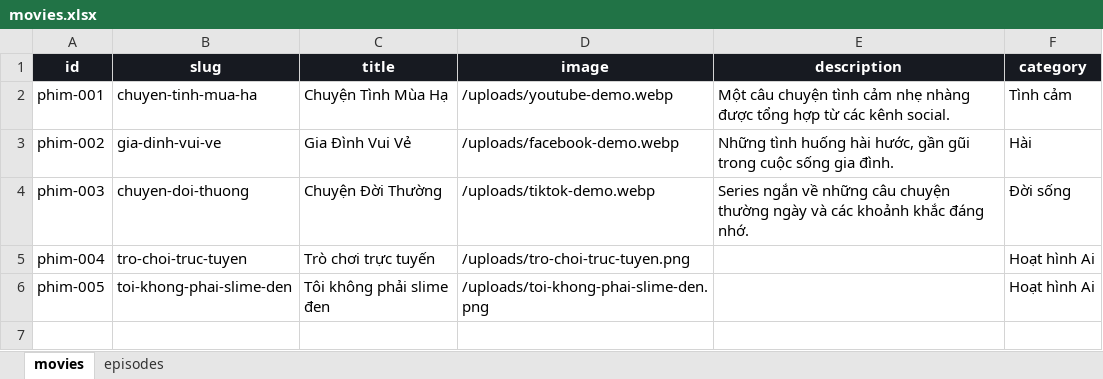
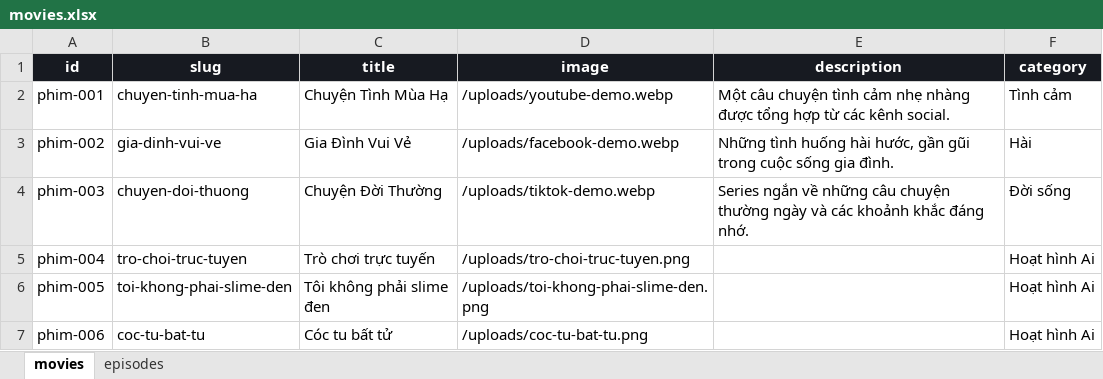
Before and after one commit to dattd101/sku069, an Excel workbook: data/movies.xlsx, sheet movies, drawn as a sheet; values as stored, in another font and other column widths than the file's, no borders; table styles not drawn; the diff names each change by its address in the sheet, - before the commit and + after, or states it on an @@ line.

```diff
--- a/data/movies.xlsx (sheet movies)
+++ b/data/movies.xlsx (sheet movies)
+row 7: phim-006 | coc-tu-bat-tu | Cóc tu bất tử | /uploads/coc-tu-bat-tu.png |  | Hoạt hình Ai
```
Also changed, not shown: sheet episodes, 1 other file.
